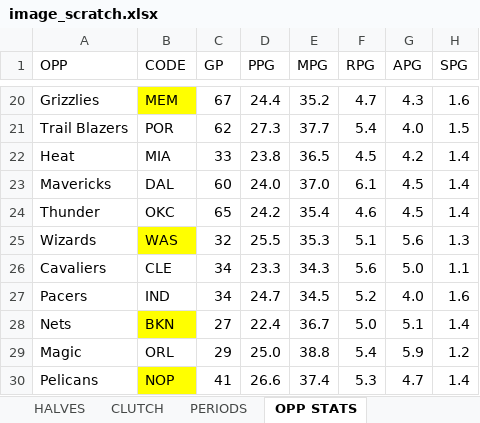
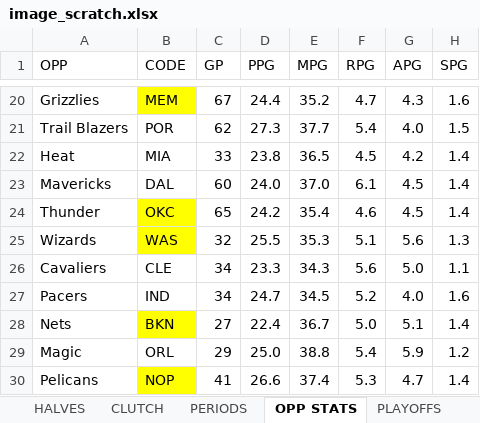
Before and after one commit to VivianDang/kobe-shot-predictor, an Excel workbook: images/image_scratch.xlsx, sheet OPP STATS, drawn as a sheet; only a part is shown, gaps mark what is left out; values as stored, in another font and other column widths than the file's, no borders; the diff names each change by its address in the sheet, - before the commit and + after, or states it on an @@ line.

```diff
--- a/images/image_scratch.xlsx (sheet OPP STATS)
+++ b/images/image_scratch.xlsx (sheet OPP STATS)
+sheet tab: PLAYOFFS
-B24 fill: none
+B24 fill: #FFFF00
```
Also changed, not shown: charts or pictures.
